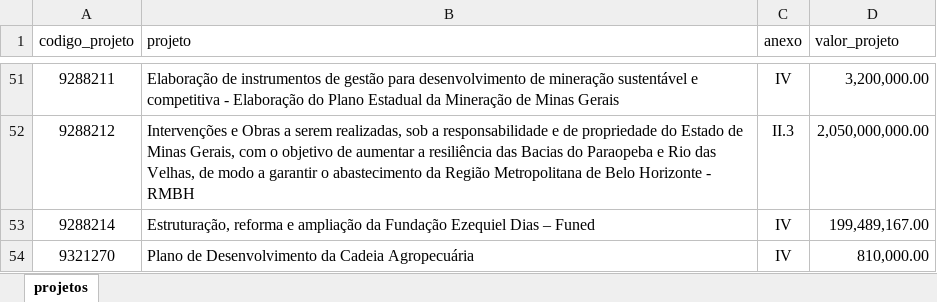
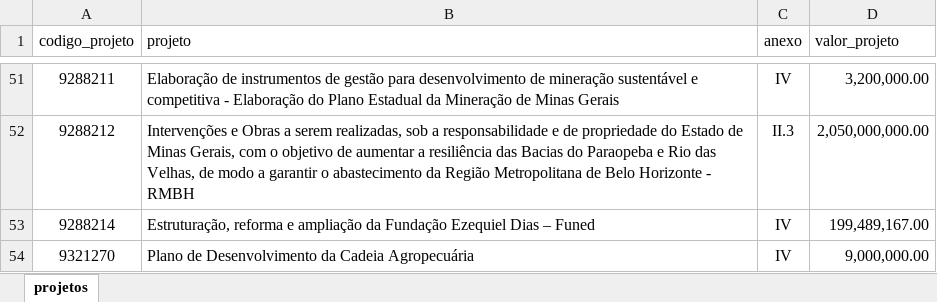
Before and after one commit to transparencia-mg/acordo-judicial-reparacao-vale-projetos, an Excel workbook: upload/projetos_acordo_judicial_reparacao_vale.xlsx, sheet projetos, drawn as a sheet; only a part is shown, gaps mark what is left out; values as stored, in another font and other column widths than the file's, no borders; the diff names each change by its address in the sheet, - before the commit and + after, or states it on an @@ line.

Commit message:
Alteração conforme deliberação xx/2022

```diff
--- a/upload/projetos_acordo_judicial_reparacao_vale.xlsx (sheet projetos)
+++ b/upload/projetos_acordo_judicial_reparacao_vale.xlsx (sheet projetos)
-D54 (valor_projeto): 810,000.00
+D54 (valor_projeto): 9,000,000.00
```
